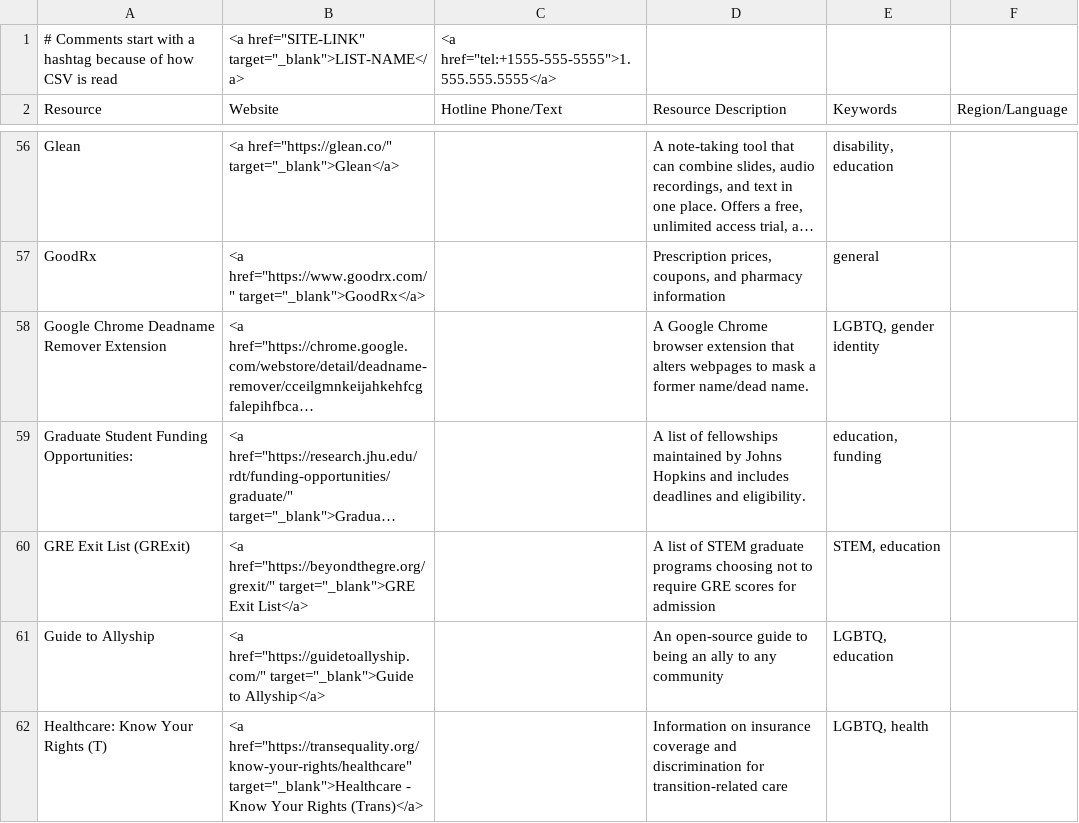
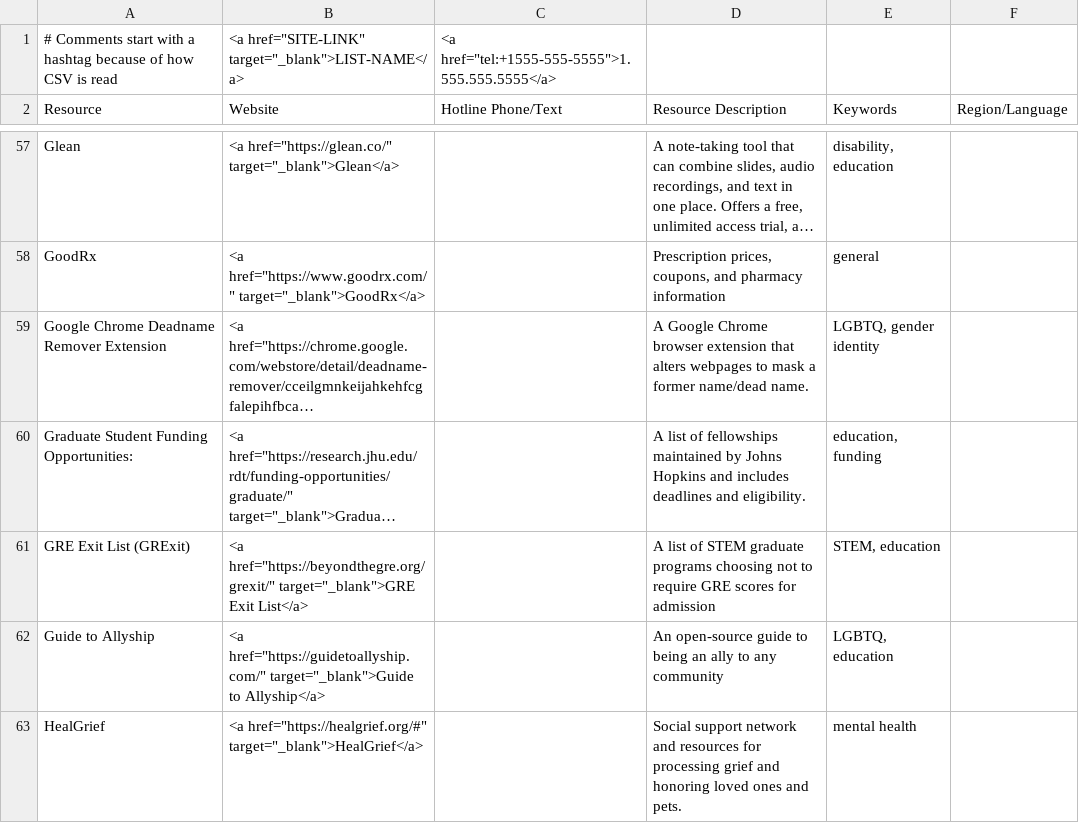
Before and after one commit to ThriveLifeline/thrive-lifeline, a CSV file: _data/thrive_resources.csv, drawn as a sheet; only a part is shown, gaps mark what is left out; the shorter side is filled out with more unchanged rows; long unchanged cells end in …; the diff covers the shown part only.

Commit message:
Added resources from the Resource Slack Chat that already haven't been added

```diff
--- a/_data/thrive_resources.csv
+++ b/_data/thrive_resources.csv
@@ -61 +62,2 @@ GRE Exit List (GRExit),"<a href=""https://beyondthegre.org/grexit/"" target=""_b
 Guide to Allyship,"<a href=""https://guidetoallyship.com/"" target=""_blank"">Guide to Allyship</a>",,An open-source guide to being an ally to any community,"LGBTQ, education",
+HealGrief,"<a href=""https://healgrief.org/#"" target=""_blank"">HealGrief</a>",,Social support network and resources for processing grief and honoring loved ones and pets.,mental health,
```
Also changed, not shown: 9 added rows and 1 removed row elsewhere in this file.
